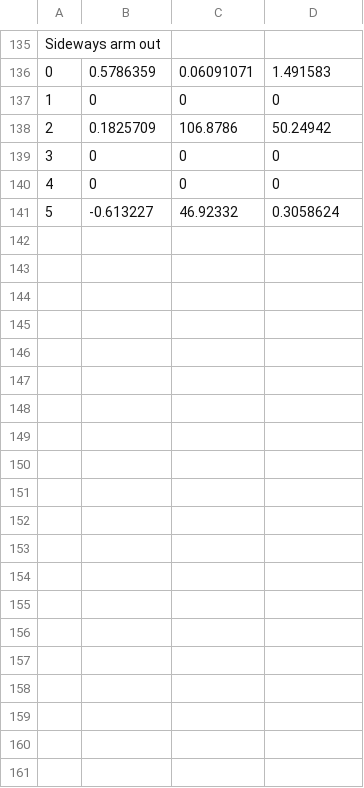
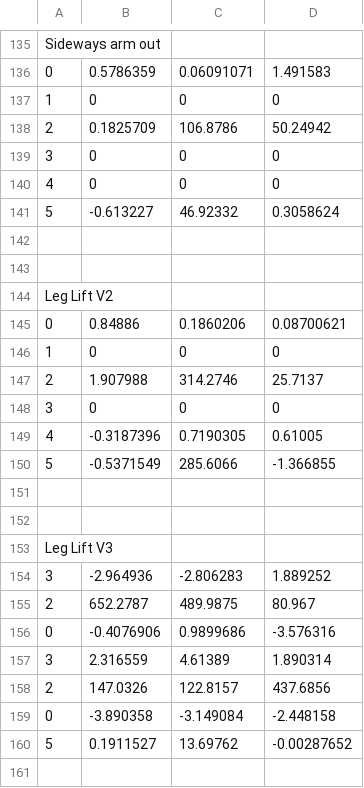
Before and after one commit to lopezbec/Hole_in_Wall_RL_agents, a CSV file: HoleInTheWallv3/Assets/Scripts/Reinforcement_Learning/saved_poses.csv, drawn as a sheet; only a part is shown, gaps mark what is left out; the diff covers the shown part only; the diff names each change by its address in the sheet, - before the commit and + after, or states it on an @@ line.

```diff
--- a/HoleInTheWallv3/Assets/Scripts/Reinforcement_Learning/saved_poses.csv
+++ b/HoleInTheWallv3/Assets/Scripts/Reinforcement_Learning/saved_poses.csv
+row 142: (empty)
+row 143: (empty)
+row 144: Leg Lift V2
+row 145: 0 | 0.84886 | 0.1860206 | 0.08700621
+row 146: 1 | 0 | 0 | 0
+row 147: 2 | 1.907988 | 314.2746 | 25.7137
+row 148: 3 | 0 | 0 | 0
+row 149: 4 | -0.3187396 | 0.7190305 | 0.61005
+row 150: 5 | -0.5371549 | 285.6066 | -1.366855
+row 151: (empty)
+row 152: (empty)
+row 153: Leg Lift V3
+row 154: 3 | -2.964936 | -2.806283 | 1.889252
+row 155: 2 | 652.2787 | 489.9875 | 80.967
+row 156: 0 | -0.4076906 | 0.9899686 | -3.576316
+row 157: 3 | 2.316559 | 4.61389 | 1.890314
+row 158: 2 | 147.0326 | 122.8157 | 437.6856
+row 159: 0 | -3.890358 | -3.149084 | -2.448158
+row 160: 5 | 0.1911527 | 13.69762 | -0.00287652
+row 161: (empty)
```
Also changed, not shown: 27 added rows elsewhere in this file, 17 other files.
